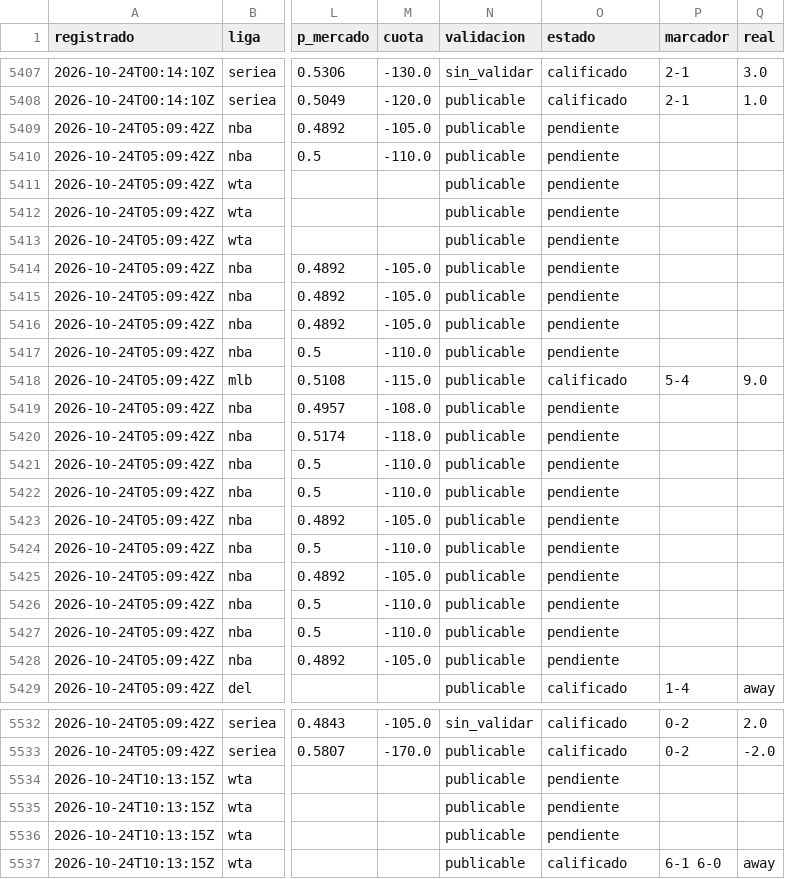
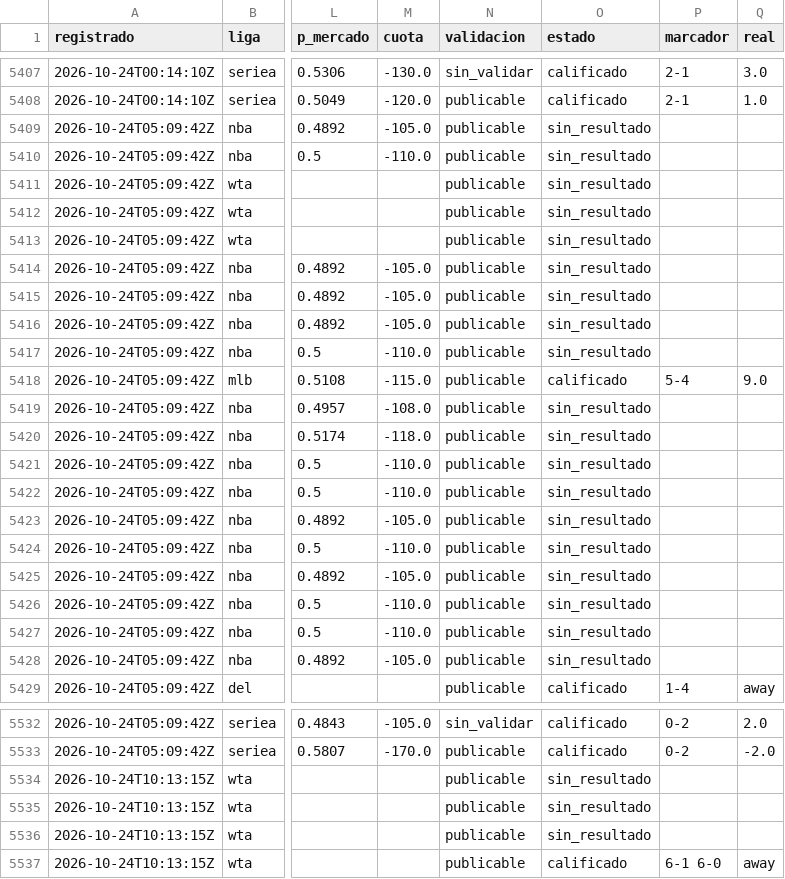
Before and after one commit to tenisman12/edgeline, a CSV file: salida/historial_predicciones_calificado.csv, drawn as a sheet; only a part is shown, gaps mark what is left out; the diff covers the shown part only; the diff names each change by its address in the sheet, - before the commit and + after, or states it on an @@ line.

```diff
--- a/salida/historial_predicciones_calificado.csv
+++ b/salida/historial_predicciones_calificado.csv
-O5409:O5417 (estado): pendiente
+O5409:O5417 (estado): sin_resultado
-O5419:O5428 (estado): pendiente
+O5419:O5428 (estado): sin_resultado
-O5534:O5536 (estado): pendiente
+O5534:O5536 (estado): sin_resultado
```
Also changed, not shown: 121 edited cells elsewhere in this file, salida/historial_angulos_total.csv, salida/historial_calificado.csv, 45 other files.
